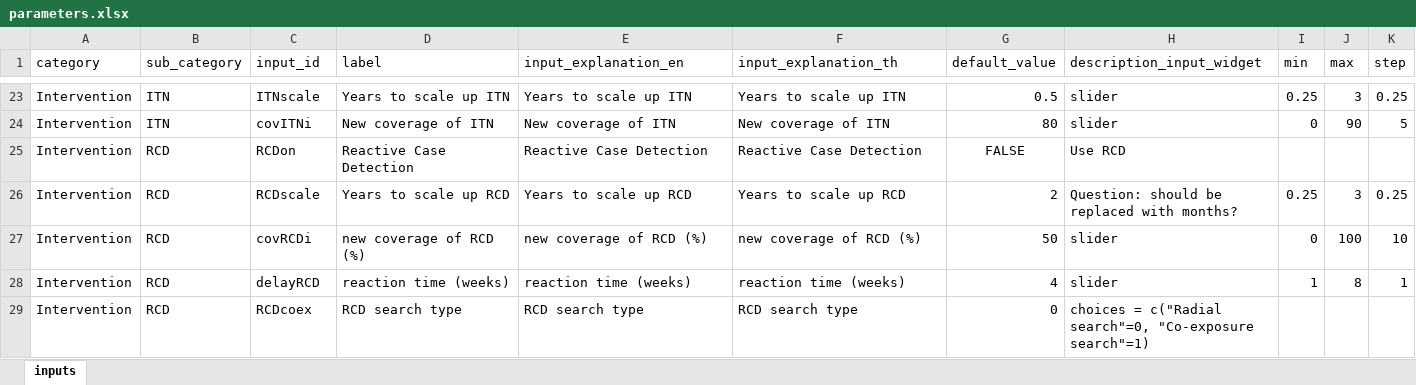
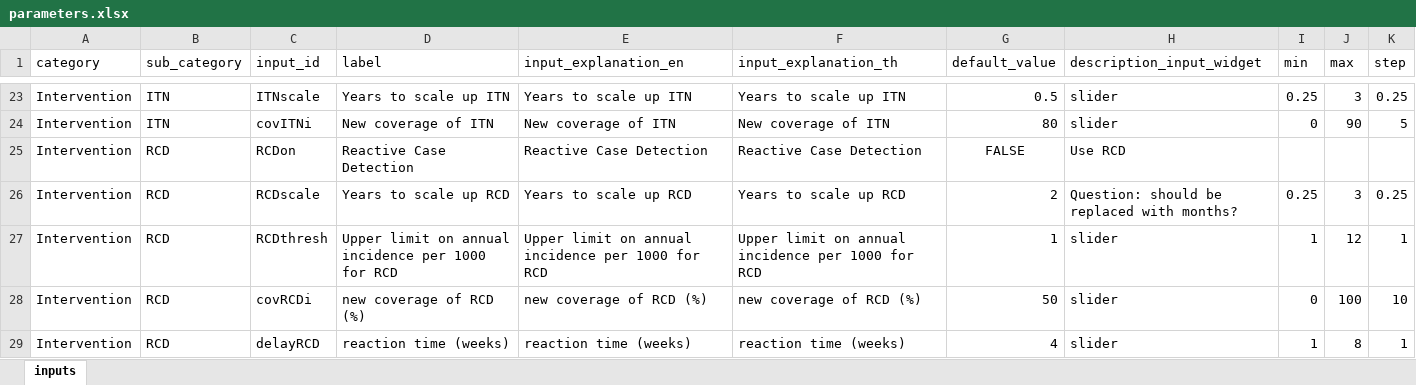
Before and after one commit to SaiTheinThanTun/rm, an Excel workbook: v13_newUI/www/data/parameters.xlsx, sheet inputs, drawn as a sheet; only a part is shown, gaps mark what is left out; the shorter side is filled out with more unchanged rows; values as stored, in another font and other column widths than the file's, no borders; table styles not drawn; the diff names each change by its address in the sheet, - before the commit and + after, or states it on an @@ line.

```diff
--- a/v13_newUI/www/data/parameters.xlsx (sheet inputs)
+++ b/v13_newUI/www/data/parameters.xlsx (sheet inputs)
+row 27: Intervention | RCD | RCDthresh | Upper limit on annual incidence per 1000 for RCD | Upper limit on annual incidence per 1000 for RCD | Upper limit on annual incidence per 1000 for RCD | 1 | slider | 1 | 12 | 1
```
Also changed, not shown: v13_newUI/www/data/parameters - backup both names.xlsx, 5 other files.
